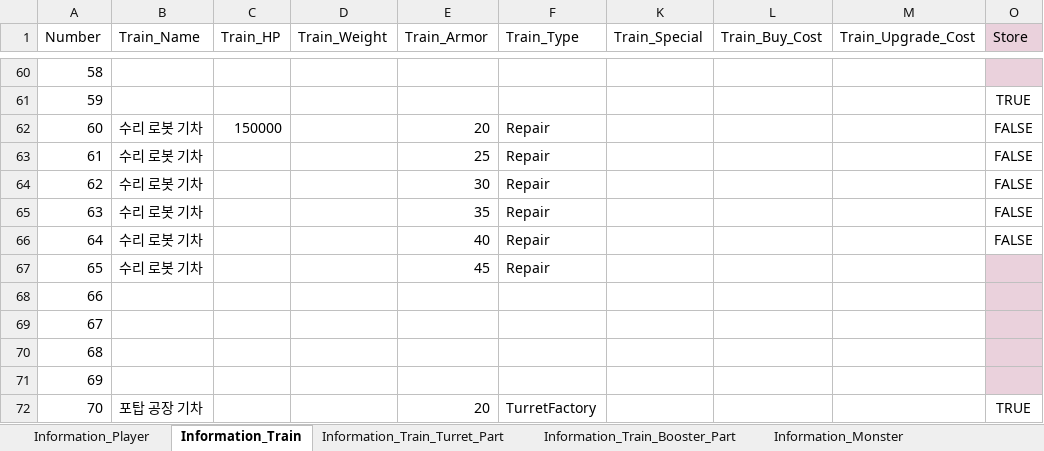
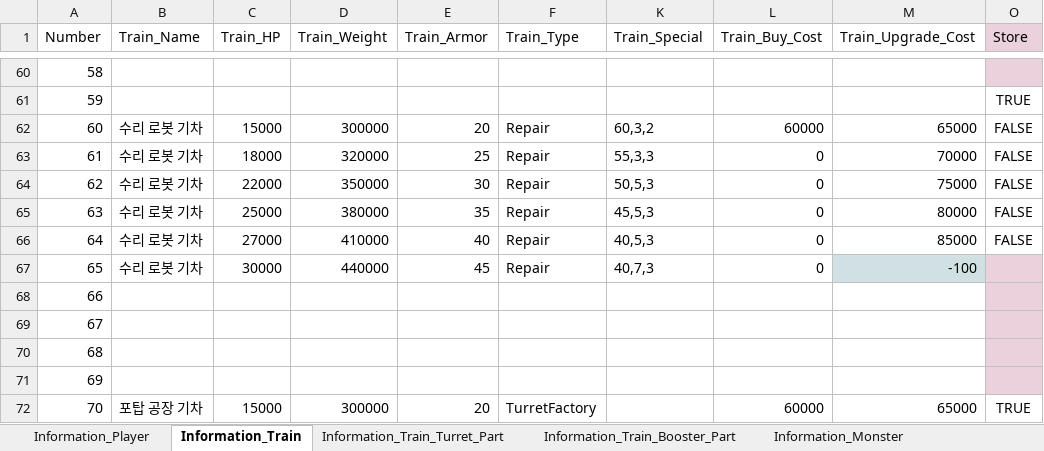
Before and after one commit to kmk5844/NiarT_Pro, an Excel workbook: Train/Assets/_Data_Game/Game_DataTable.xlsx, sheet Information_Train, drawn as a sheet; only a part is shown, gaps mark what is left out; values as stored, in another font and other column widths than the file's, no borders; charts and pictures not drawn; the diff covers the shown part only; the diff names each change by its address in the sheet, - before the commit and + after, or states it on an @@ line.

```diff
--- a/Train/Assets/_Data_Game/Game_DataTable.xlsx (sheet Information_Train)
+++ b/Train/Assets/_Data_Game/Game_DataTable.xlsx (sheet Information_Train)
-C62 (Train_HP): 150000
+C62 (Train_HP): 15000
-D62 (Train_Weight): (empty)
+D62 (Train_Weight): 300000
-K62 (Train_Special): (empty)
+K62 (Train_Special): 60,3,2
-L62 (Train_Buy_Cost): (empty)
+L62 (Train_Buy_Cost): 60000
-M62 (Train_Upgrade_Cost): (empty)
+M62 (Train_Upgrade_Cost): 65000
-C63 (Train_HP): (empty)
+C63 (Train_HP): 18000
-D63 (Train_Weight): (empty)
+D63 (Train_Weight): 320000
-K63 (Train_Special): (empty)
+K63 (Train_Special): 55,3,3
-L63:L67 (Train_Buy_Cost): (empty)
+L63:L67 (Train_Buy_Cost): 0
-M63 (Train_Upgrade_Cost): (empty)
+M63 (Train_Upgrade_Cost): 70000
-C64 (Train_HP): (empty)
+C64 (Train_HP): 22000
-D64 (Train_Weight): (empty)
+D64 (Train_Weight): 350000
-K64 (Train_Special): (empty)
+K64 (Train_Special): 50,5,3
-M64 (Train_Upgrade_Cost): (empty)
+M64 (Train_Upgrade_Cost): 75000
-C65 (Train_HP): (empty)
+C65 (Train_HP): 25000
-D65 (Train_Weight): (empty)
+D65 (Train_Weight): 380000
-K65 (Train_Special): (empty)
+K65 (Train_Special): 45,5,3
-M65 (Train_Upgrade_Cost): (empty)
+M65 (Train_Upgrade_Cost): 80000
-C66 (Train_HP): (empty)
+C66 (Train_HP): 27000
-D66 (Train_Weight): (empty)
+D66 (Train_Weight): 410000
-K66 (Train_Special): (empty)
+K66 (Train_Special): 40,5,3
-M66 (Train_Upgrade_Cost): (empty)
+M66 (Train_Upgrade_Cost): 85000
-C67 (Train_HP): (empty)
+C67 (Train_HP): 30000
-D67 (Train_Weight): (empty)
+D67 (Train_Weight): 440000
-K67 (Train_Special): (empty)
+K67 (Train_Special): 40,7,3
-M67 (Train_Upgrade_Cost): (empty)
+M67 (Train_Upgrade_Cost): -100
-M67 fill: none
+M67 fill: #D0E0E3
-C72 (Train_HP): (empty)
+C72 (Train_HP): 15000
-D72 (Train_Weight): (empty)
+D72 (Train_Weight): 300000
-L72 (Train_Buy_Cost): (empty)
+L72 (Train_Buy_Cost): 60000
-M72 (Train_Upgrade_Cost): (empty)
+M72 (Train_Upgrade_Cost): 65000
```
Also changed, not shown: 44 edited cells and cell formats elsewhere in this sheet, 29 other files.
